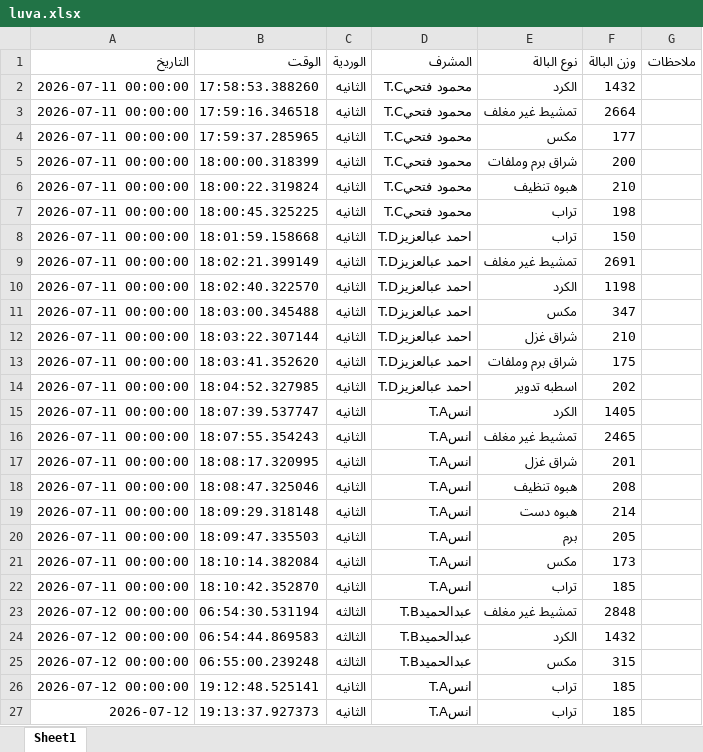
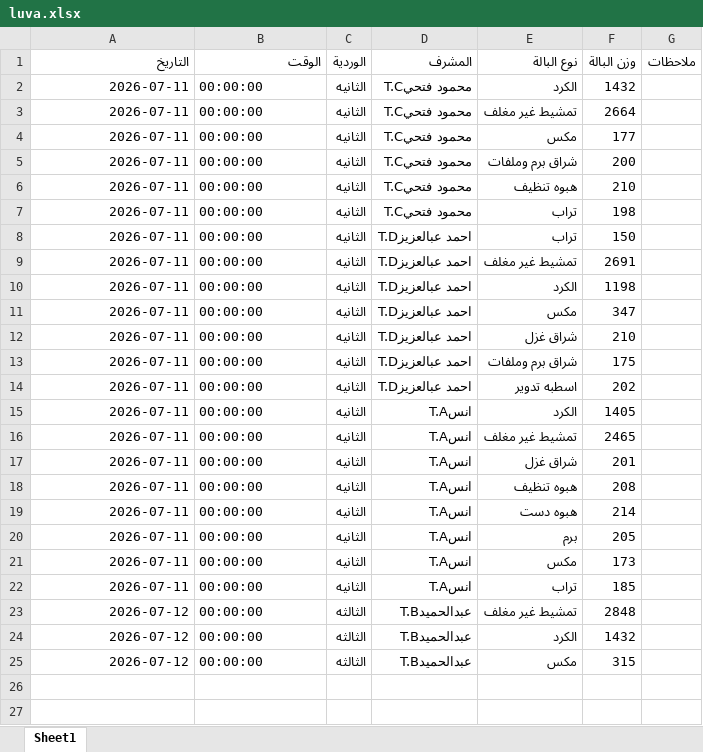
Before and after one commit to mahmedabdallh123/BELYARN, an Excel workbook: luva.xlsx, sheet Sheet1, drawn as a sheet; values as stored, in another font and other column widths than the file's, no borders; the diff names each change by its address in the sheet, - before the commit and + after, or states it on an @@ line.

Commit message:
حذف 2 صف

```diff
--- a/luva.xlsx (sheet Sheet1)
+++ b/luva.xlsx (sheet Sheet1)
-A2:A22 (التاريخ): 2026-07-11 00:00:00
+A2:A22 (التاريخ): 2026-07-11
-B2 (الوقت): 17:58:53.388260
+B2 (الوقت): 00:00:00
-B3 (الوقت): 17:59:16.346518
+B3 (الوقت): 00:00:00
-B4 (الوقت): 17:59:37.285965
+B4 (الوقت): 00:00:00
-B5 (الوقت): 18:00:00.318399
+B5 (الوقت): 00:00:00
-B6 (الوقت): 18:00:22.319824
+B6 (الوقت): 00:00:00
-B7 (الوقت): 18:00:45.325225
+B7 (الوقت): 00:00:00
-B8 (الوقت): 18:01:59.158668
+B8 (الوقت): 00:00:00
-B9 (الوقت): 18:02:21.399149
+B9 (الوقت): 00:00:00
-B10 (الوقت): 18:02:40.322570
+B10 (الوقت): 00:00:00
-B11 (الوقت): 18:03:00.345488
+B11 (الوقت): 00:00:00
-B12 (الوقت): 18:03:22.307144
+B12 (الوقت): 00:00:00
-B13 (الوقت): 18:03:41.352620
+B13 (الوقت): 00:00:00
-B14 (الوقت): 18:04:52.327985
+B14 (الوقت): 00:00:00
-B15 (الوقت): 18:07:39.537747
+B15 (الوقت): 00:00:00
-B16 (الوقت): 18:07:55.354243
+B16 (الوقت): 00:00:00
-B17 (الوقت): 18:08:17.320995
+B17 (الوقت): 00:00:00
-B18 (الوقت): 18:08:47.325046
+B18 (الوقت): 00:00:00
-B19 (الوقت): 18:09:29.318148
+B19 (الوقت): 00:00:00
-B20 (الوقت): 18:09:47.335503
+B20 (الوقت): 00:00:00
-B21 (الوقت): 18:10:14.382084
+B21 (الوقت): 00:00:00
-B22 (الوقت): 18:10:42.352870
+B22 (الوقت): 00:00:00
-A23:A25 (التاريخ): 2026-07-12 00:00:00
+A23:A25 (التاريخ): 2026-07-12
-B23 (الوقت): 06:54:30.531194
+B23 (الوقت): 00:00:00
-B24 (الوقت): 06:54:44.869583
+B24 (الوقت): 00:00:00
-B25 (الوقت): 06:55:00.239248
+B25 (الوقت): 00:00:00
-row 26: 2026-07-12 00:00:00 | 19:12:48.525141 | الثانيه | انسT.A | تراب | 185
-row 27: 2026-07-12 | 19:13:37.927373 | الثانيه | انسT.A | تراب | 185
```
